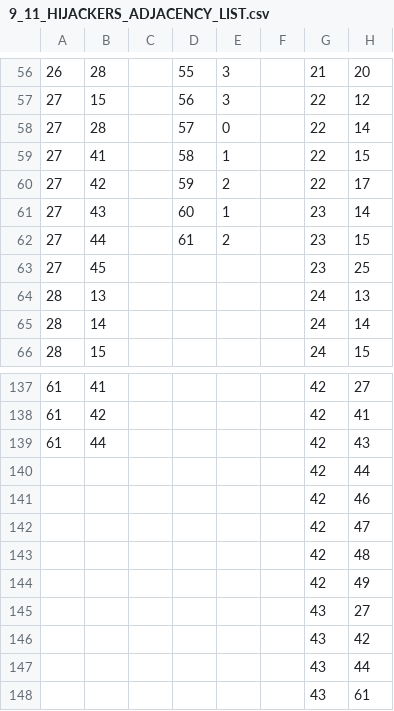
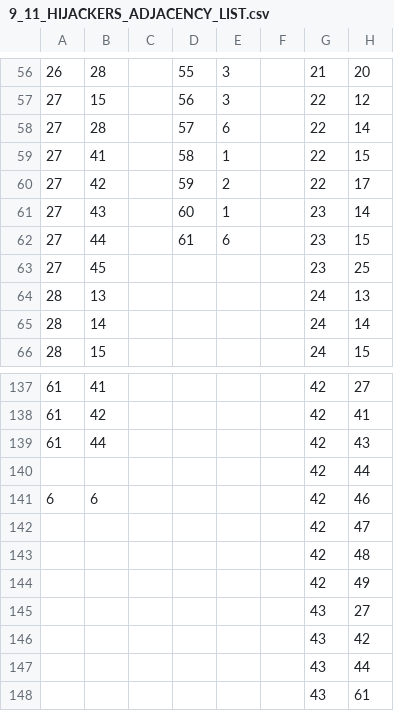
Before and after one commit to dogherder/datavisualization, a CSV file: coursera_u_of_i/assignment2/9_11_HIJACKERS_ADJACENCY_LIST.csv, drawn as a sheet; only a part is shown, gaps mark what is left out; the diff covers the shown part only; the diff names each change by its address in the sheet, - before the commit and + after, or states it on an @@ line.

```diff
--- a/coursera_u_of_i/assignment2/9_11_HIJACKERS_ADJACENCY_LIST.csv
+++ b/coursera_u_of_i/assignment2/9_11_HIJACKERS_ADJACENCY_LIST.csv
-E58: 0
+E58: 6
-E62: 2
+E62: 6
-A141: (empty)
+A141: 6
-B141: (empty)
+B141: 6
```
Also changed, not shown: 48 edited cells elsewhere in this file, 3 other files.
